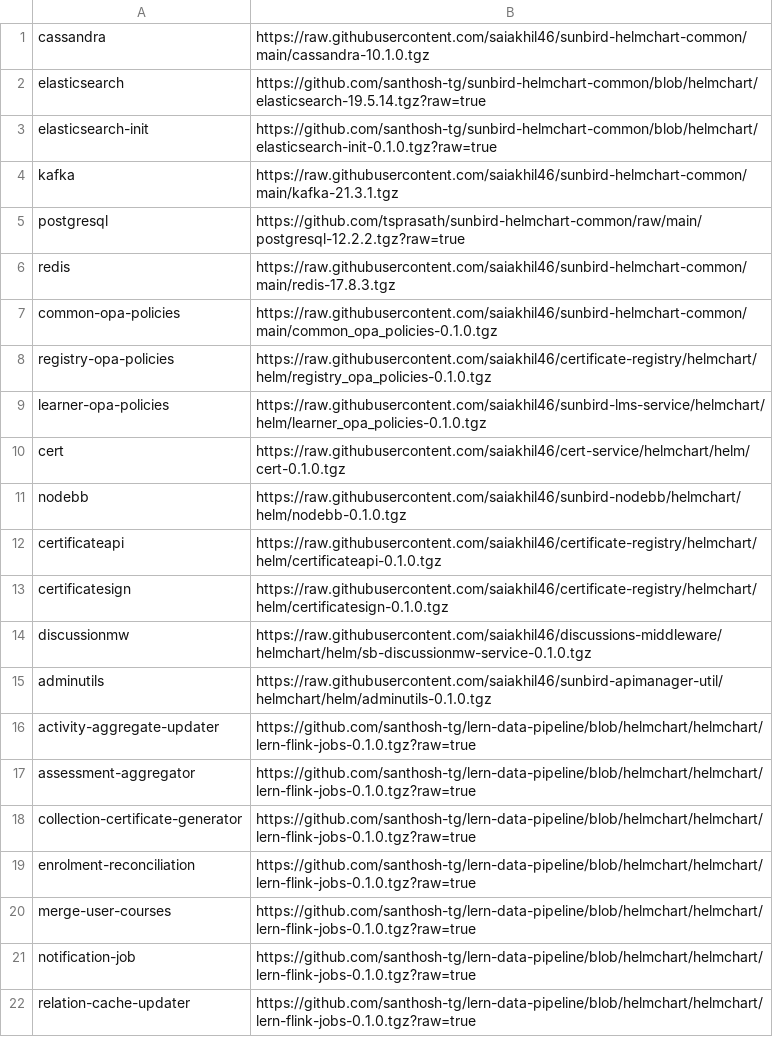
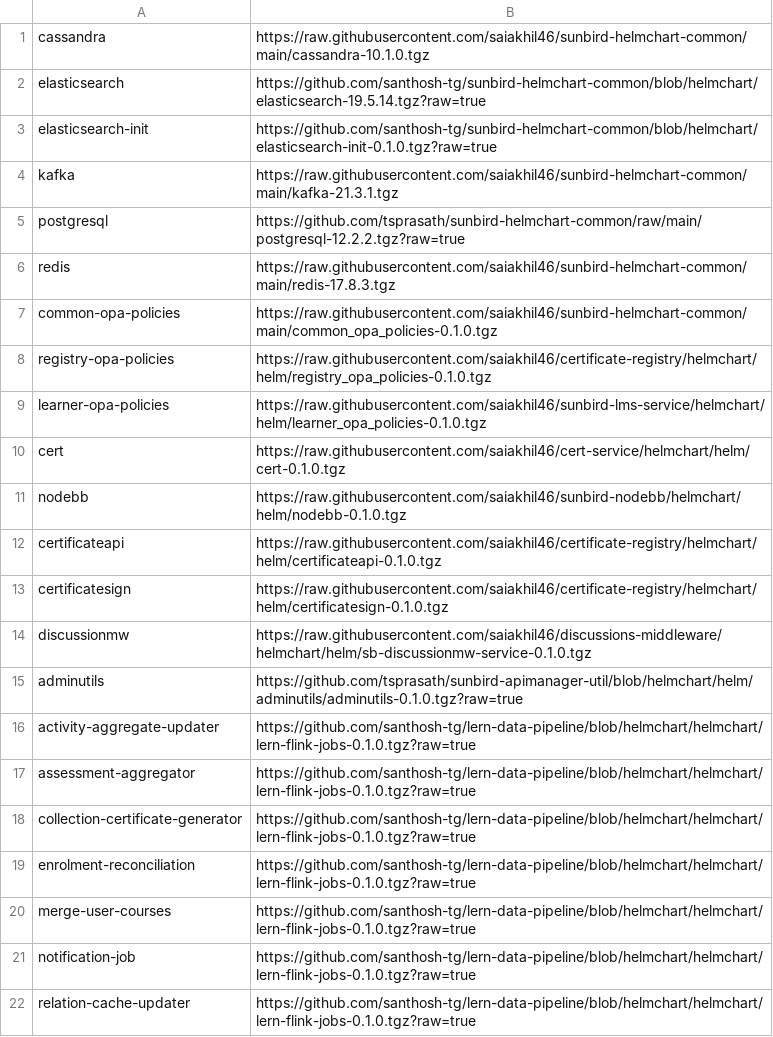
Before and after one commit to project-sunbird/sunbird-devops, a CSV file: oneclickinstaller/charts.csv, drawn as a sheet.

Commit message:
Updated chart path

```diff
--- a/oneclickinstaller/charts.csv
+++ b/oneclickinstaller/charts.csv
@@ -14,3 +14,3 @@ certificatesign,https://raw.githubusercontent.com/saiakhil46/certificate-registr
 discussionmw,https://raw.githubusercontent.com/saiakhil46/discussions-middleware/helmchart/helm/sb-discussionmw-service-0.1.0.tgz
-adminutils,https://raw.githubusercontent.com/saiakhil46/sunbird-apimanager-util/helmchart/helm/adminutils-0.1.0.tgz
+adminutils,https://github.com/tsprasath/sunbird-apimanager-util/blob/helmchart/helm/adminutils/adminutils-0.1.0.tgz?raw=true
 activity-aggregate-updater,https://github.com/santhosh-tg/lern-data-pipeline/blob/helmchart/helmchart/lern-flink-jobs-0.1.0.tgz?raw=true
```
Also changed, not shown: oneclickinstaller/postscript.csv.
